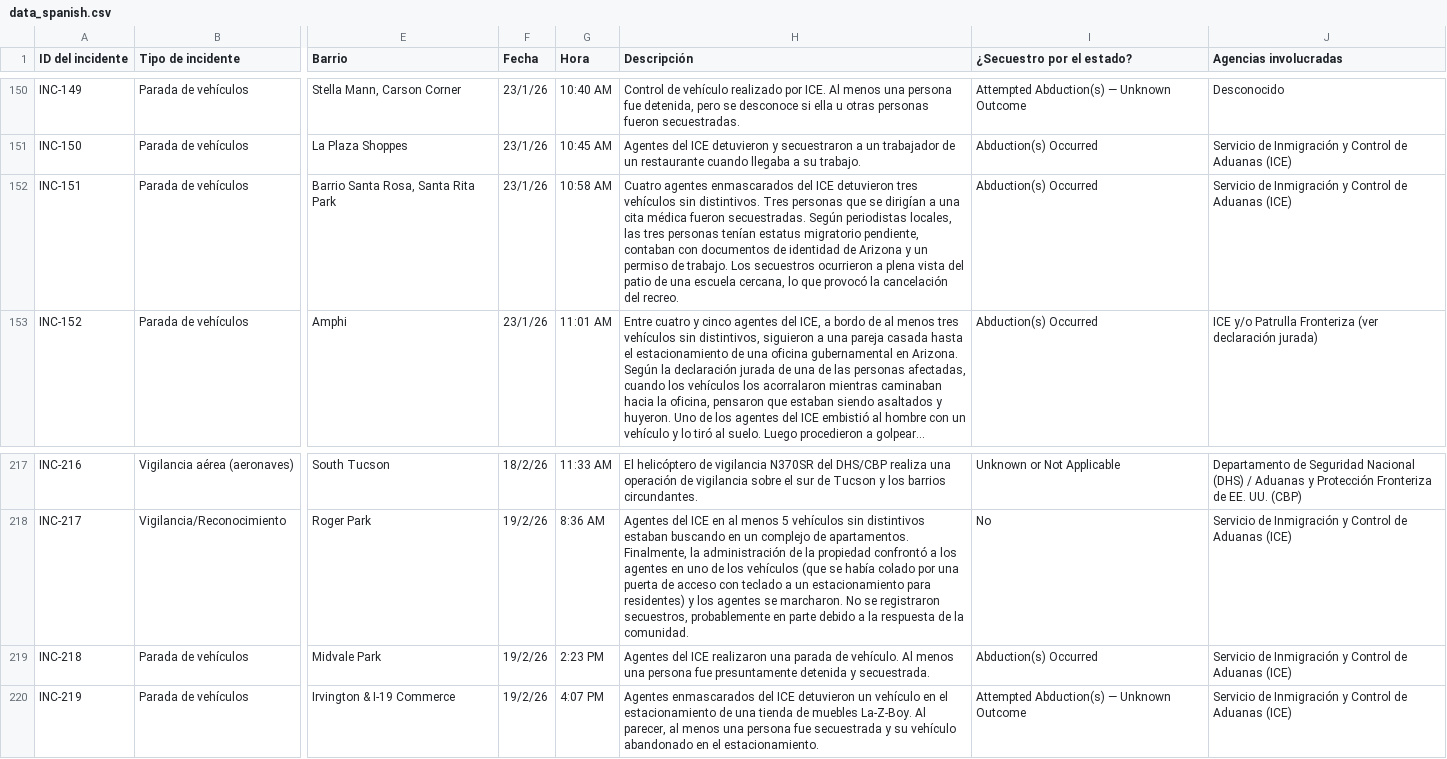
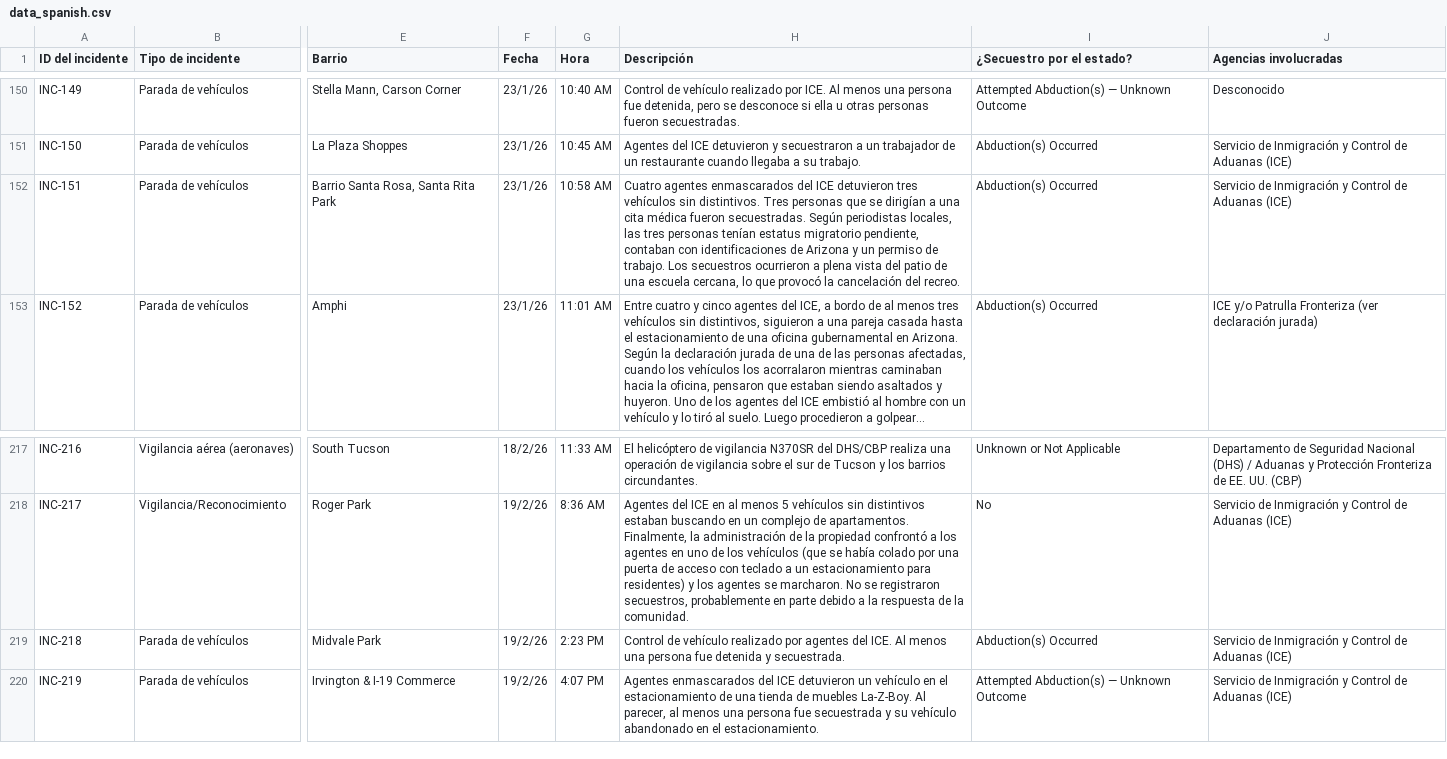
Before and after one commit to TucsonMigraMap/Migra-Map-Data, a CSV file: data_spanish.csv, drawn as a sheet; only a part is shown, gaps mark what is left out; long unchanged cells end in …; the diff covers the shown part only; the diff names each change by its address in the sheet, - before the commit and + after, or states it on an @@ line.

```diff
--- a/data_spanish.csv
+++ b/data_spanish.csv
-H152 (Descripción): …contaban con documentos de identidad de Arizona…
+H152 (Descripción): …contaban con identificaciones de Arizona…
-H219 (Descripción): Agentes del ICE realizaron una parada de vehículo. Al menos una persona fue presuntamente detenida y…
+H219 (Descripción): Control de vehículo realizado por agentes del ICE. Al menos una persona fue detenida y…
```
Also changed, not shown: 9 edited cells elsewhere in this file, data_spanish_latest.csv.
